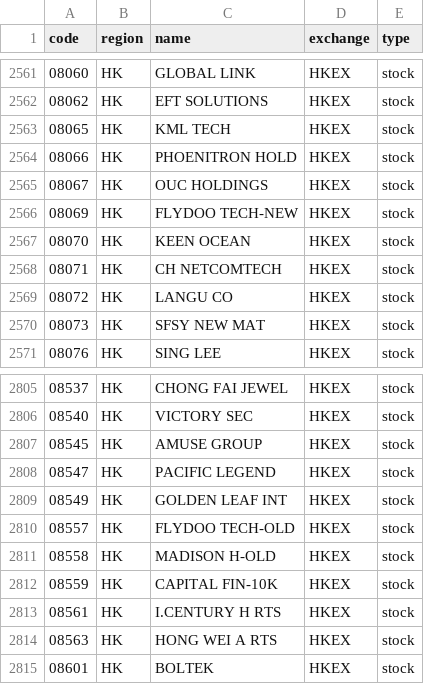
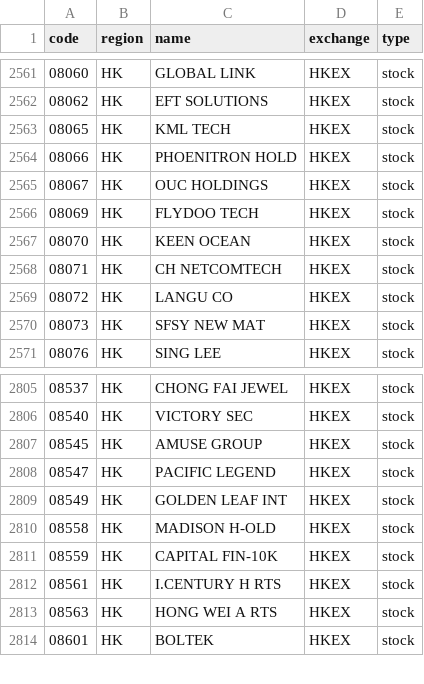
Before and after one commit to irachex/open-stock-data, a CSV file: symbols/HKEX.csv, drawn as a sheet; only a part is shown, gaps mark what is left out.

```diff
--- a/symbols/HKEX.csv
+++ b/symbols/HKEX.csv
@@ -2565,3 +2565,3 @@
 08067,HK,OUC HOLDINGS,HKEX,stock
-08069,HK,FLYDOO TECH-NEW,HKEX,stock
+08069,HK,FLYDOO TECH,HKEX,stock
 08070,HK,KEEN OCEAN,HKEX,stock
@@ -2809,3 +2809,2 @@
 08549,HK,GOLDEN LEAF INT,HKEX,stock
-08557,HK,FLYDOO TECH-OLD,HKEX,stock
 08558,HK,MADISON H-OLD,HKEX,stock
```
Also changed, not shown: symbols/AMEX.csv, symbols/BSE.csv, 4 other files.
